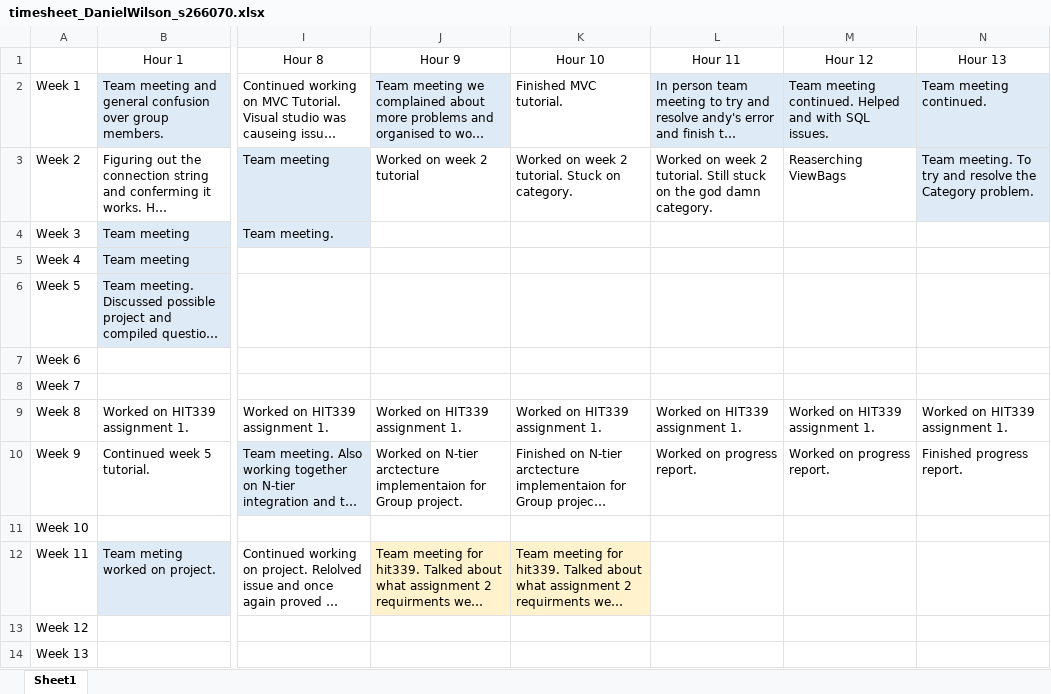
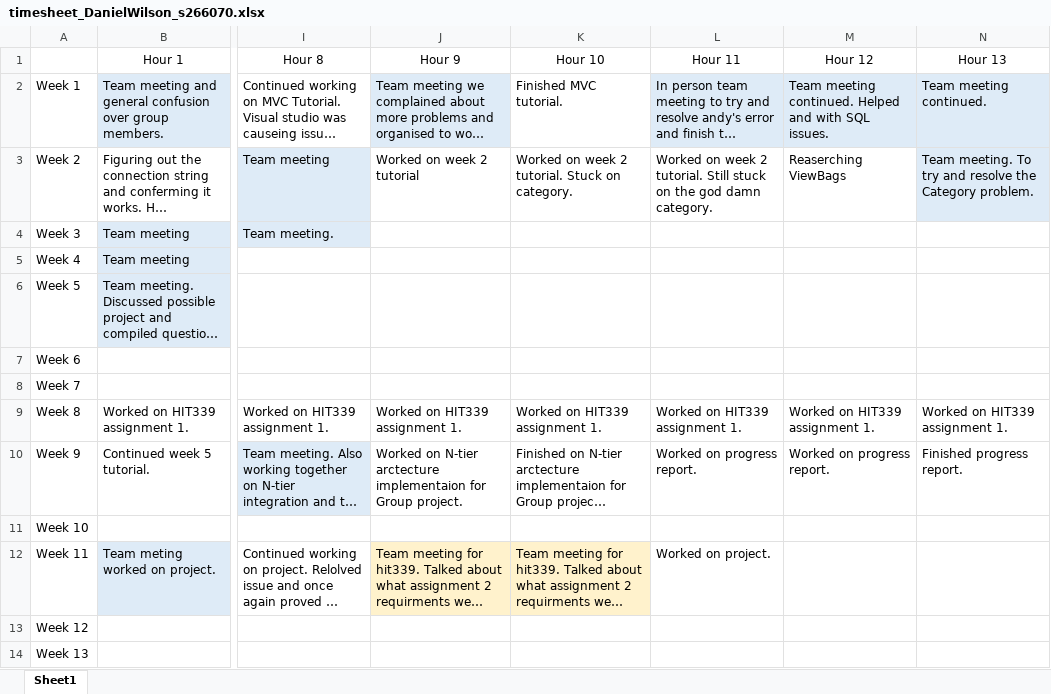
Before and after one commit to LargerSnowdevil/S220PRT585_s266070, an Excel workbook: timesheet_DanielWilson_s266070.xlsx, sheet Sheet1, drawn as a sheet; only a part is shown, gaps mark what is left out; long unchanged cells end in …; values as stored, in another font and other column widths than the file's, no borders; the diff names each change by its address in the sheet, - before the commit and + after, or states it on an @@ line.

Commit message:
Update timesheet_DanielWilson_s266070.xlsx

```diff
--- a/timesheet_DanielWilson_s266070.xlsx (sheet Sheet1)
+++ b/timesheet_DanielWilson_s266070.xlsx (sheet Sheet1)
-L12 (Hour 11): (empty)
+L12 (Hour 11): Worked on project.
```
